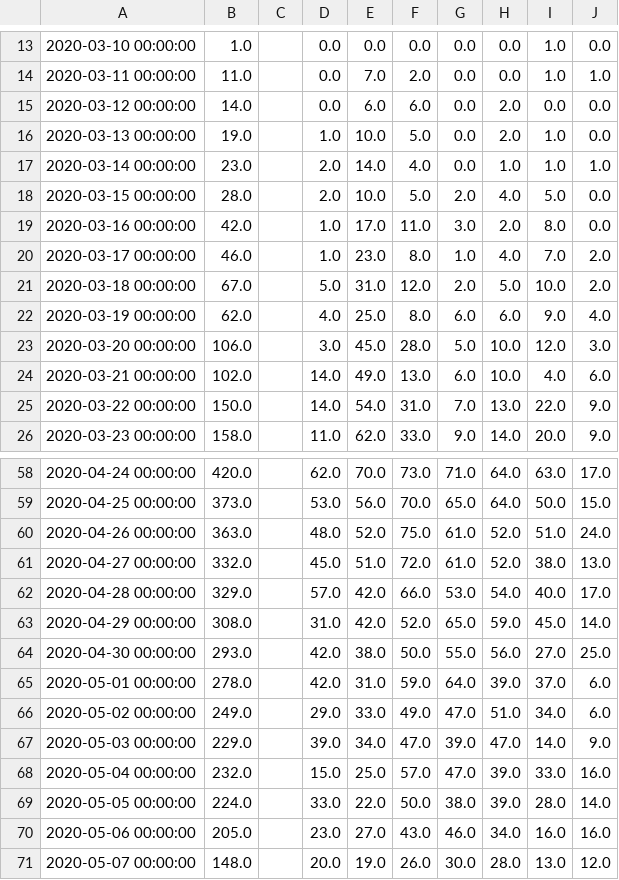
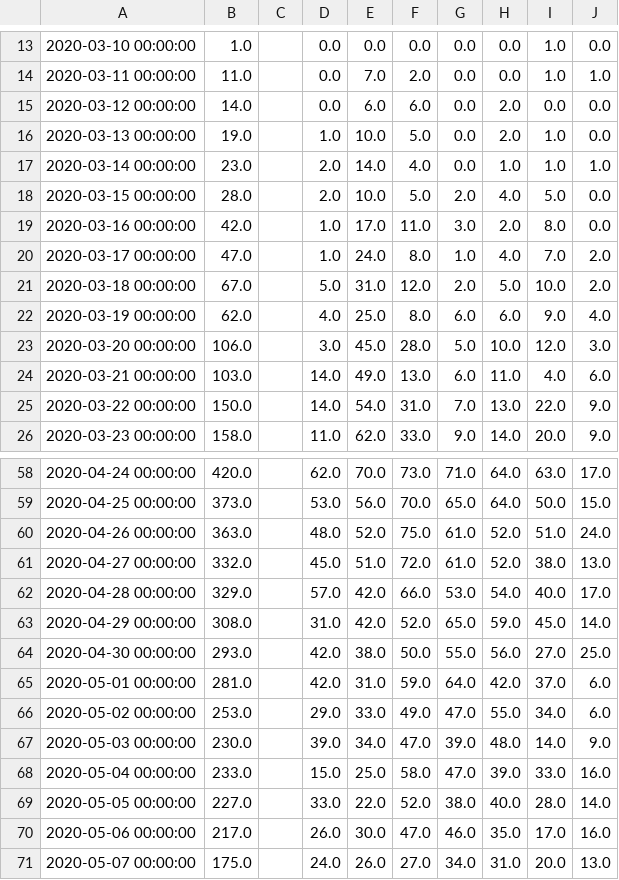
Before and after one commit to davideproment/covid-19-analysis, a CSV file: covid-19-totals-england-regions.csv, drawn as a sheet; only a part is shown, gaps mark what is left out; the diff covers the shown part only; the diff names each change by its address in the sheet, - before the commit and + after, or states it on an @@ line.

Commit message:
data parsed

```diff
--- a/covid-19-totals-england-regions.csv
+++ b/covid-19-totals-england-regions.csv
-B20: 46.0
+B20: 47.0
-E20: 23.0
+E20: 24.0
-B24: 102.0
+B24: 103.0
-H24: 10.0
+H24: 11.0
-B65: 278.0
+B65: 281.0
-H65: 39.0
+H65: 42.0
-B66: 249.0
+B66: 253.0
-H66: 51.0
+H66: 55.0
-B67: 229.0
+B67: 230.0
-H67: 47.0
+H67: 48.0
-B68: 232.0
+B68: 233.0
-F68: 57.0
+F68: 58.0
-B69: 224.0
+B69: 227.0
-F69: 50.0
+F69: 52.0
-H69: 39.0
+H69: 40.0
-B70: 205.0
+B70: 217.0
-D70: 23.0
+D70: 26.0
-E70: 27.0
+E70: 30.0
-F70: 43.0
+F70: 47.0
-H70: 34.0
+H70: 35.0
-I70: 16.0
+I70: 17.0
-B71: 148.0
+B71: 175.0
-D71: 20.0
+D71: 24.0
-E71: 19.0
+E71: 26.0
-F71: 26.0
+F71: 27.0
-G71: 30.0
+G71: 34.0
-H71: 28.0
+H71: 31.0
-I71: 13.0
+I71: 20.0
-J71: 12.0
+J71: 13.0
```
Also changed, not shown: 1 added row and 16 edited cells elsewhere in this file.
